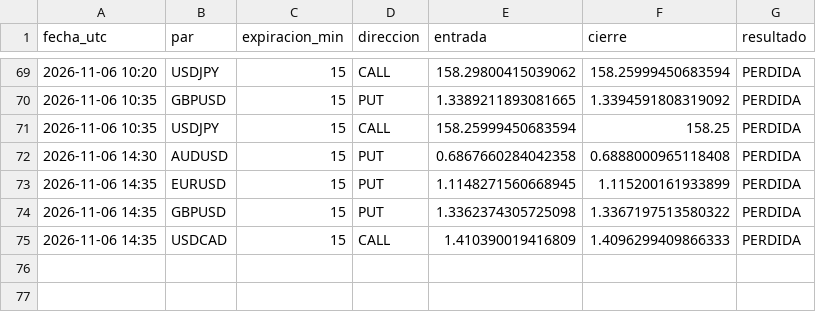
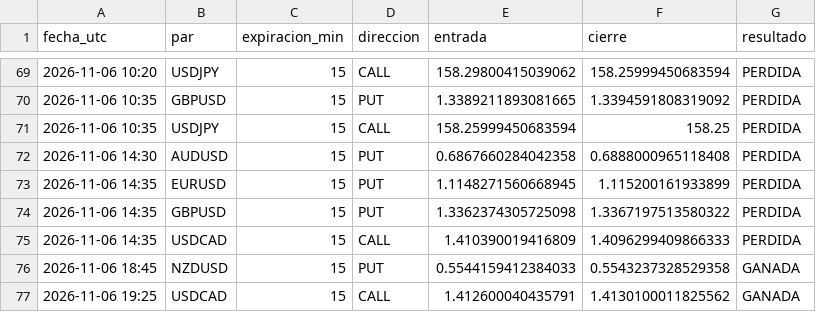
Before and after one commit to brandyherrera944-art/bot-senales, a CSV file: vigilancia_lz.csv, drawn as a sheet; only a part is shown, gaps mark what is left out; the diff names each change by its address in the sheet, - before the commit and + after, or states it on an @@ line.

```diff
--- a/vigilancia_lz.csv
+++ b/vigilancia_lz.csv
+row 76: 2026-11-06 18:45 | NZDUSD | 15 | PUT | 0.5544159412384033 | 0.5543237328529358 | GANADA
+row 77: 2026-11-06 19:25 | USDCAD | 15 | CALL | 1.412600040435791 | 1.4130100011825562 | GANADA
```
Also changed, not shown: vigilancia.csv, 1 other file.
